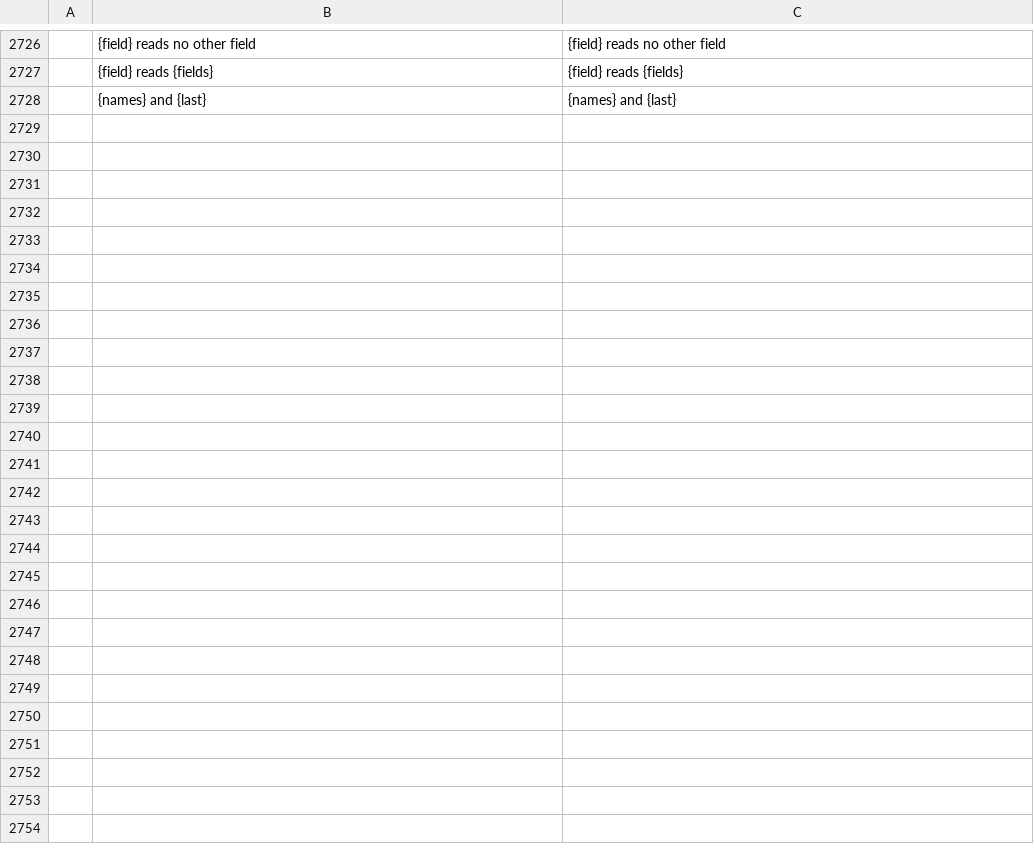
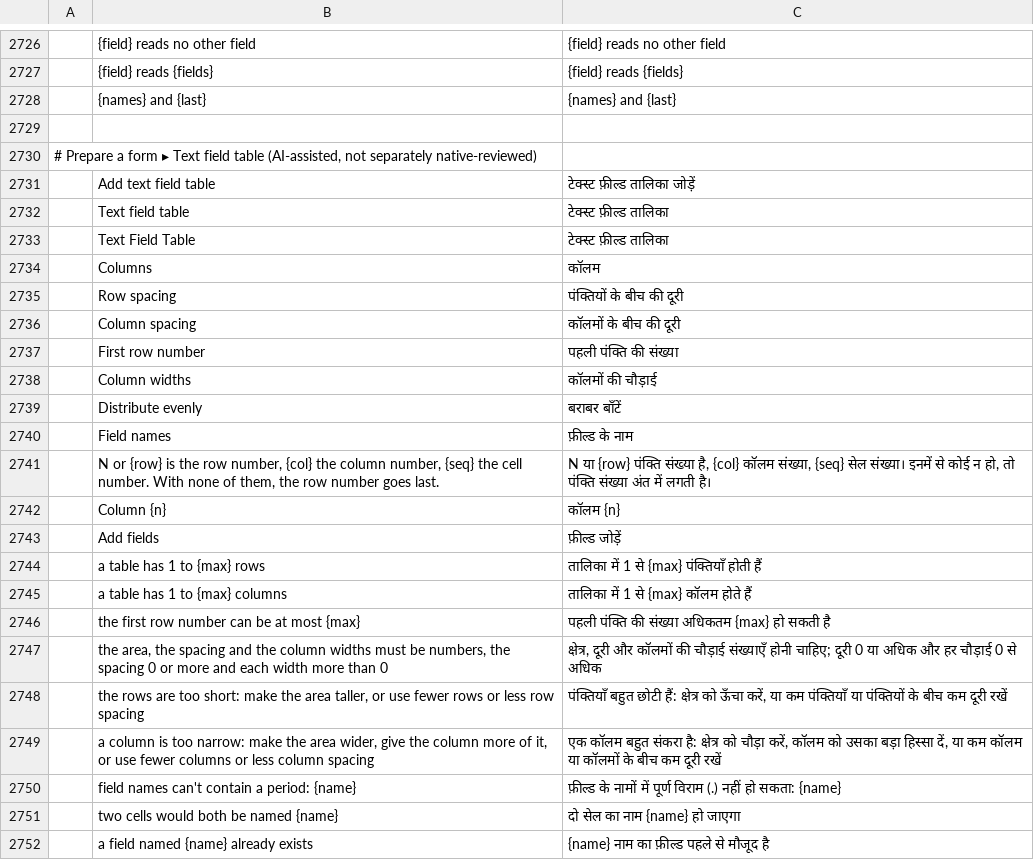
Before and after one commit to 0xPyAI/pdfcraft, a TSV file: crates/ui-egui/src/i18n/hi.tsv, drawn as a sheet; only a part is shown, gaps mark what is left out; the diff names each change by its address in the sheet, - before the commit and + after, or states it on an @@ line.

Commit message:
Integration: text field table labels in the batch's catalogues (upstream #3479 × r2 catalogues)
Albanian, Catalan, Finnish, Hindi, Korean, Indonesian and Romanian get all
22 text-field-table strings; Brazilian Portuguese gets the 4 limit messages
its full-union test requires. AI-assisted, marked in ATTRIBUTION.toml.

```diff
--- a/crates/ui-egui/src/i18n/hi.tsv
+++ b/crates/ui-egui/src/i18n/hi.tsv
+row 2729: (empty)
+row 2730: # Prepare a form ▸ Text field table (AI-assisted, not separately native-reviewed)
+row 2731:  | Add text field table | टेक्स्ट फ़ील्ड तालिका जोड़ें
+row 2732:  | Text field table | टेक्स्ट फ़ील्ड तालिका
+row 2733:  | Text Field Table | टेक्स्ट फ़ील्ड तालिका
+row 2734:  | Columns | कॉलम
+row 2735:  | Row spacing | पंक्तियों के बीच की दूरी
+row 2736:  | Column spacing | कॉलमों के बीच की दूरी
+row 2737:  | First row number | पहली पंक्ति की संख्या
+row 2738:  | Column widths | कॉलमों की चौड़ाई
+row 2739:  | Distribute evenly | बराबर बाँटें
+row 2740:  | Field names | फ़ील्ड के नाम
+row 2741:  | N or {row} is the row number, {col} the column number, {seq} the cell number. With none of them, the row number goes last. | N या {row} पंक्ति संख्या है, {col} कॉलम संख्या, {seq} सेल संख्या। इनमें से कोई न हो, तो पंक्ति संख्या अंत में लगती है।
+row 2742:  | Column {n} | कॉलम {n}
+row 2743:  | Add fields | फ़ील्ड जोड़ें
+row 2744:  | a table has 1 to {max} rows | तालिका में 1 से {max} पंक्तियाँ होती हैं
+row 2745:  | a table has 1 to {max} columns | तालिका में 1 से {max} कॉलम होते हैं
+row 2746:  | the first row number can be at most {max} | पहली पंक्ति की संख्या अधिकतम {max} हो सकती है
+row 2747:  | the area, the spacing and the column widths must be numbers, the spacing 0 or more and each width more than 0 | क्षेत्र, दूरी और कॉलमों की चौड़ाई संख्याएँ होनी चाहिए; दूरी 0 या अधिक और हर चौड़ाई 0 से अधिक
+row 2748:  | the rows are too short: make the area taller, or use fewer rows or less row spacing | पंक्तियाँ बहुत छोटी हैं: क्षेत्र को ऊँचा करें, या कम पंक्तियाँ या पंक्तियों के बीच कम दूरी रखें
+row 2749:  | a column is too narrow: make the area wider, give the column more of it, or use fewer columns or less column spacing | एक कॉलम बहुत संकरा है: क्षेत्र को चौड़ा करें, कॉलम को उसका बड़ा हिस्सा दें, या कम कॉलम या कॉलमों के बीच कम दूरी रखें
+row 2750:  | field names can't contain a period: {name} | फ़ील्ड के नामों में पूर्ण विराम (.) नहीं हो सकता: {name}
+row 2751:  | two cells would both be named {name} | दो सेल का नाम {name} हो जाएगा
+row 2752:  | a field named {name} already exists | {name} नाम का फ़ील्ड पहले से मौजूद है
```
Also changed, not shown: crates/ui-egui/src/i18n/ca.tsv, crates/ui-egui/src/i18n/fi.tsv, 7 other files.
